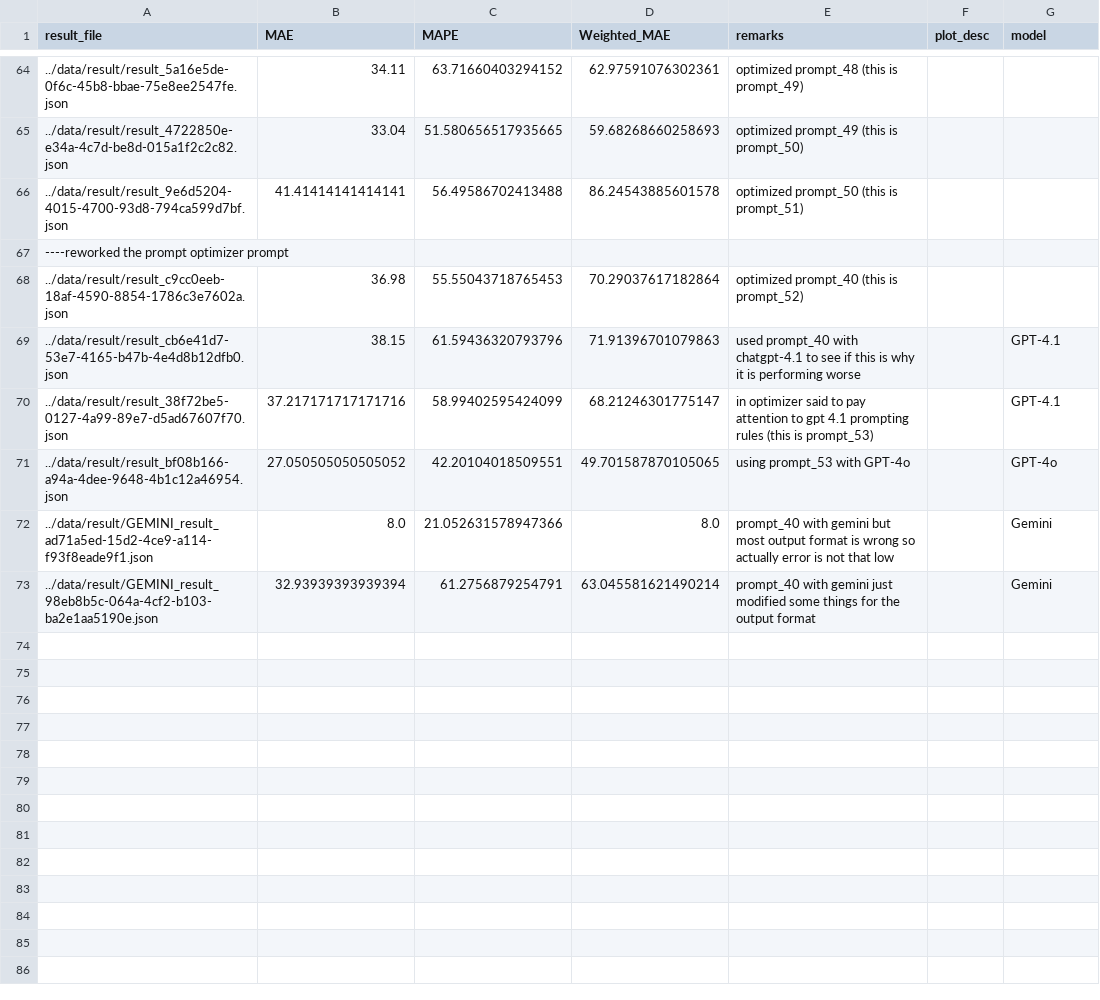
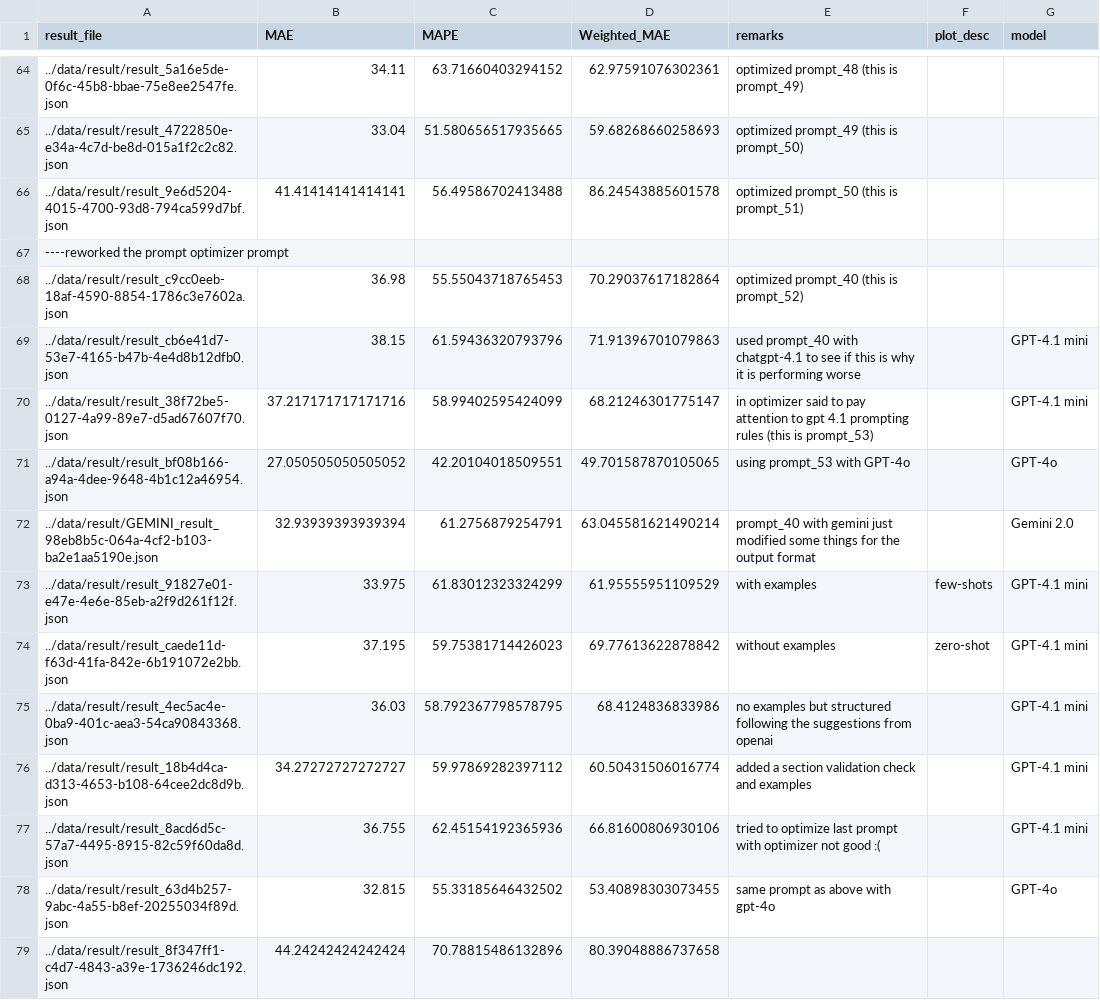
Before and after one commit to samaaraaah/volumetric-estimation-of-food-bachelor-project, a CSV file: src/metrics_results.csv, drawn as a sheet; only a part is shown, gaps mark what is left out.

Commit message:
Ineffective prompts, model not imrpoving

```diff
--- a/src/metrics_results.csv
+++ b/src/metrics_results.csv
@@ -68,6 +68,12 @@ result_file,MAE,MAPE,Weighted_MAE,remarks,plot_desc,model
 ../data/result/result_c9cc0eeb-18af-4590-8854-1786c3e7602a.json,36.98,55.55043718765453,70.29037617182864,optimized prompt_40 (this is prompt_52)
-../data/result/result_cb6e41d7-53e7-4165-b47b-4e4d8b12dfb0.json,38.15,61.59436320793796,71.91396701079863,used prompt_40 with chatgpt-4.1 to see if this is why it is performing worse,,GPT-4.1
-../data/result/result_38f72be5-0127-4a99-89e7-d5ad67607f70.json,37.217171717171716,58.99402595424099,68.21246301775147,in optimizer said to pay attention to gpt 4.1 prompting rules (this is prompt_53),,GPT-4.1
+../data/result/result_cb6e41d7-53e7-4165-b47b-4e4d8b12dfb0.json,38.15,61.59436320793796,71.91396701079863,used prompt_40 with chatgpt-4.1 to see if this is why it is performing worse,,GPT-4.1 mini
+../data/result/result_38f72be5-0127-4a99-89e7-d5ad67607f70.json,37.217171717171716,58.99402595424099,68.21246301775147,in optimizer said to pay attention to gpt 4.1 prompting rules (this is prompt_53),,GPT-4.1 mini
 ../data/result/result_bf08b166-a94a-4dee-9648-4b1c12a46954.json,27.050505050505052,42.20104018509551,49.701587870105065,using prompt_53 with GPT-4o,,GPT-4o
-../data/result/GEMINI_result_ad71a5ed-15d2-4ce9-a114-f93f8eade9f1.json,8.0,21.052631578947366,8.0,prompt_40 with gemini but most output format is wrong so actually error is not that low,,Gemini
-../data/result/GEMINI_result_98eb8b5c-064a-4cf2-b103-ba2e1aa5190e.json,32.93939393939394,61.2756879254791,63.045581621490214,prompt_40 with gemini just modified some things for the output format,,Gemini
+../data/result/GEMINI_result_98eb8b5c-064a-4cf2-b103-ba2e1aa5190e.json,32.93939393939394,61.2756879254791,63.045581621490214,prompt_40 with gemini just modified some things for the output format,,Gemini 2.0
+../data/result/result_91827e01-e47e-4e6e-85eb-a2f9d261f12f.json,33.975,61.83012323324299,61.95555951109529,with examples,few-shots,GPT-4.1 mini
+../data/result/result_caede11d-f63d-41fa-842e-6b191072e2bb.json,37.195,59.75381714426023,69.77613622878842,without examples,zero-shot,GPT-4.1 mini
+../data/result/result_4ec5ac4e-0ba9-401c-aea3-54ca90843368.json,36.03,58.792367798578795,68.4124836833986,no examples but structured following the suggestions from openai,,GPT-4.1 mini
+../data/result/result_18b4d4ca-d313-4653-b108-64cee2dc8d9b.json,34.27272727272727,59.97869282397112,60.50431506016774,added a section validation check and examples,,GPT-4.1 mini
+../data/result/result_8acd6d5c-57a7-4495-8915-82c59f60da8d.json,36.755,62.45154192365936,66.81600806930106,tried to optimize last prompt with optimizer not good :(,,GPT-4.1 mini
+../data/result/result_63d4b257-9abc-4a55-b8ef-20255034f89d.json,32.815,55.33185646432502,53.40898303073455,same prompt as above with gpt-4o,,GPT-4o
+../data/result/result_8f347ff1-c4d7-4843-a39e-1736246dc192.json,44.24242424242424,70.78815486132896,80.39048886737658
```
Also changed, not shown: 28 other files.
